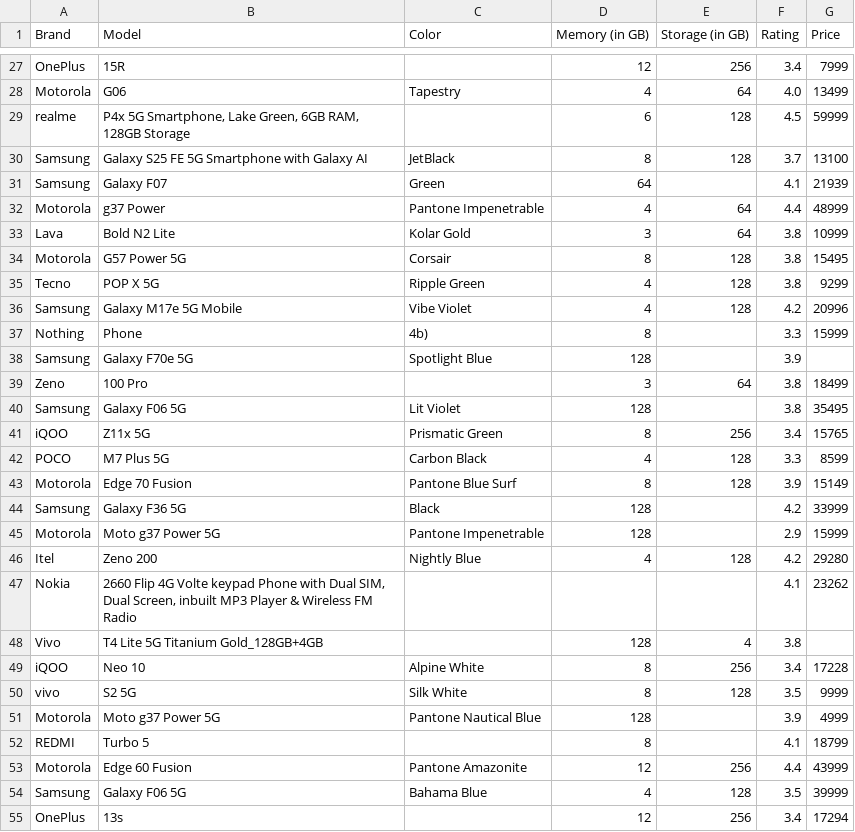
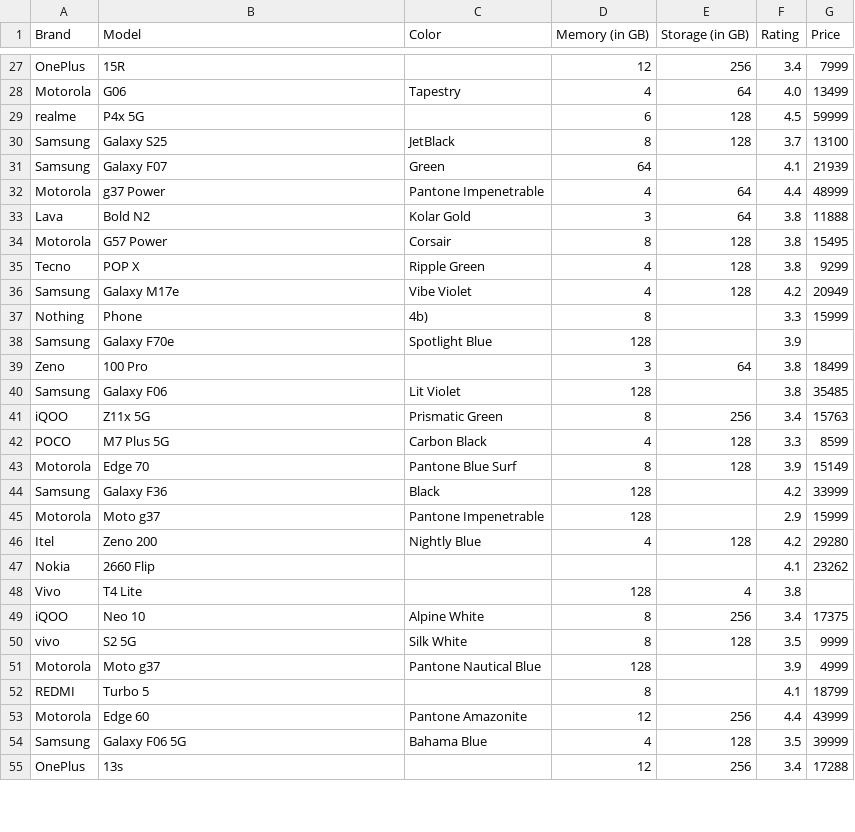
Before and after one commit to Nithya200x/amazon-smartphone-scraping, a CSV file: amazon_smartphones_cleaned.csv, drawn as a sheet; only a part is shown, gaps mark what is left out; the diff covers the shown part only.

Commit message:
updated the model col format

```diff
--- a/amazon_smartphones_cleaned.csv
+++ b/amazon_smartphones_cleaned.csv
@@ -28,28 +28,28 @@ OnePlus,15R,,12,256,3.4,7999
 Motorola,G06,Tapestry,4,64,4.0,13499
-realme,"P4x 5G Smartphone, Lake Green, 6GB RAM, 128GB Storage",,6,128,4.5,59999
-Samsung,Galaxy S25 FE 5G Smartphone with Galaxy AI,JetBlack,8,128,3.7,13100
+realme,P4x 5G,,6,128,4.5,59999
+Samsung,Galaxy S25,JetBlack,8,128,3.7,13100
 Samsung,Galaxy F07,Green,64,,4.1,21939
 Motorola,g37 Power,Pantone Impenetrable,4,64,4.4,48999
-Lava,Bold N2 Lite,Kolar Gold,3,64,3.8,10999
-Motorola,G57 Power 5G,Corsair,8,128,3.8,15495
-Tecno,POP X 5G,Ripple Green,4,128,3.8,9299
-Samsung,Galaxy M17e 5G Mobile,Vibe Violet,4,128,4.2,20996
+Lava,Bold N2,Kolar Gold,3,64,3.8,11888
+Motorola,G57 Power,Corsair,8,128,3.8,15495
+Tecno,POP X,Ripple Green,4,128,3.8,9299
+Samsung,Galaxy M17e,Vibe Violet,4,128,4.2,20949
 Nothing,Phone,4b),8,,3.3,15999
-Samsung,Galaxy F70e 5G,Spotlight Blue,128,,3.9,
+Samsung,Galaxy F70e,Spotlight Blue,128,,3.9,
 Zeno,100 Pro,,3,64,3.8,18499
-Samsung,Galaxy F06 5G,Lit Violet,128,,3.8,35495
-iQOO,Z11x 5G,Prismatic Green,8,256,3.4,15765
+Samsung,Galaxy F06,Lit Violet,128,,3.8,35485
+iQOO,Z11x 5G,Prismatic Green,8,256,3.4,15763
 POCO,M7 Plus 5G,Carbon Black,4,128,3.3,8599
-Motorola,Edge 70 Fusion,Pantone Blue Surf,8,128,3.9,15149
-Samsung,Galaxy F36 5G,Black,128,,4.2,33999
-Motorola,Moto g37 Power 5G,Pantone Impenetrable,128,,2.9,15999
+Motorola,Edge 70,Pantone Blue Surf,8,128,3.9,15149
+Samsung,Galaxy F36,Black,128,,4.2,33999
+Motorola,Moto g37,Pantone Impenetrable,128,,2.9,15999
 Itel,Zeno 200,Nightly Blue,4,128,4.2,29280
-Nokia,"2660 Flip 4G Volte keypad Phone with Dual SIM, Dual Screen, inbuilt MP3 Player & Wireless FM Radio",,,,4.1,23262
-Vivo,T4 Lite 5G Titanium Gold_128GB+4GB,,128,4,3.8,
-iQOO,Neo 10,Alpine White,8,256,3.4,17228
+Nokia,2660 Flip,,,,4.1,23262
+Vivo,T4 Lite,,128,4,3.8,
+iQOO,Neo 10,Alpine White,8,256,3.4,17375
 vivo,S2 5G,Silk White,8,128,3.5,9999
-Motorola,Moto g37 Power 5G,Pantone Nautical Blue,128,,3.9,4999
+Motorola,Moto g37,Pantone Nautical Blue,128,,3.9,4999
 REDMI,Turbo 5,,8,,4.1,18799
-Motorola,Edge 60 Fusion,Pantone Amazonite,12,256,4.4,43999
+Motorola,Edge 60,Pantone Amazonite,12,256,4.4,43999
 Samsung,Galaxy F06 5G,Bahama Blue,4,128,3.5,39999
-OnePlus,13s,,12,256,3.4,17294
+OnePlus,13s,,12,256,3.4,17288
```
Also changed, not shown: 55 edited cells elsewhere in this file, 1 other file.
